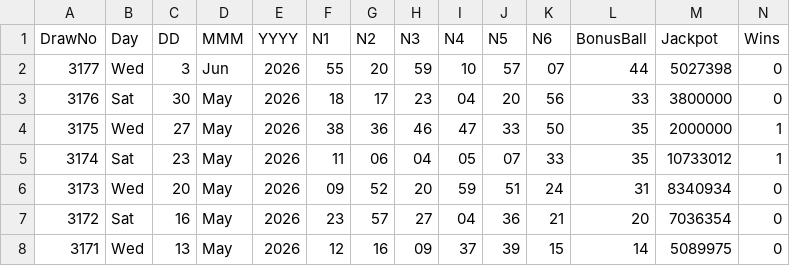
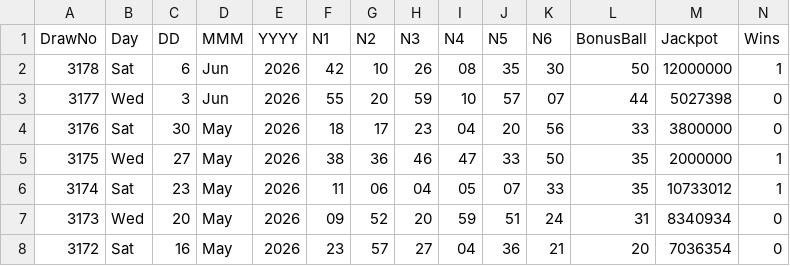
Before and after one commit to CostaCory/uk-lottery-dashboard, a CSV file: data/lotto.csv, drawn as a sheet; only a part is shown; the shorter side is filled out with more unchanged rows; rows hold the shown columns only; the diff names each change by its address in the sheet, - before the commit and + after, or states it on an @@ line.

Commit message:
Auto-update Lotto CSV

```diff
--- a/data/lotto.csv
+++ b/data/lotto.csv
+row 2: 3178 | Sat | 6 | Jun | 2026 | 42 | 10 | 26 | 08 | 35 | 30 | 50 | 12000000 | 1
```
